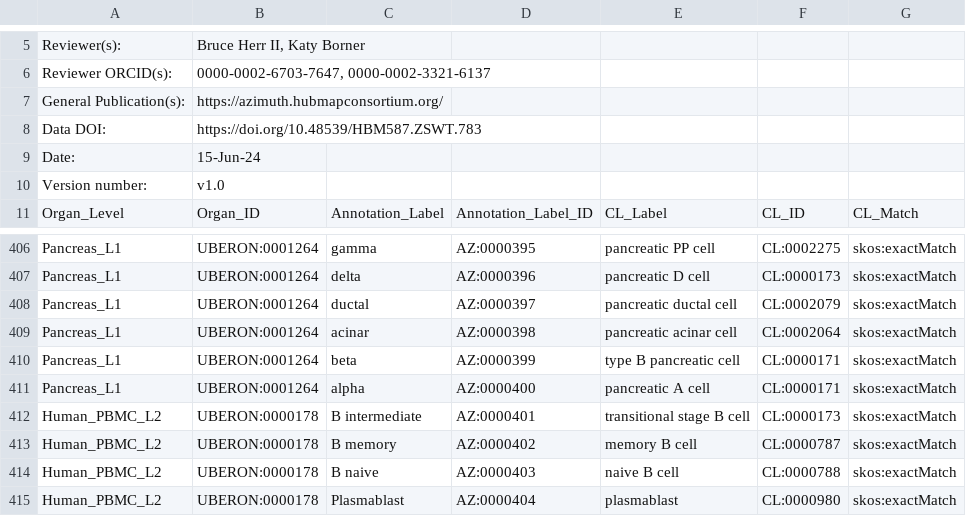
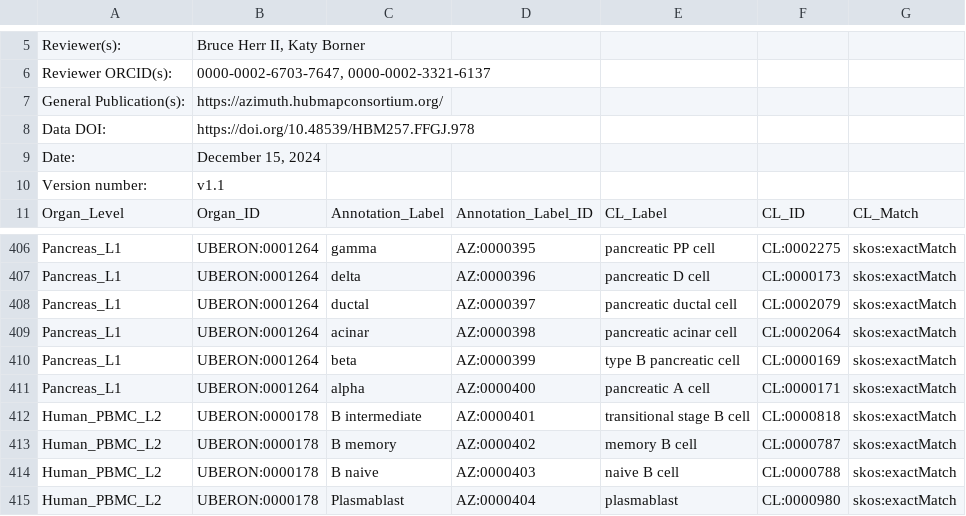
Before and after one commit to hubmapconsortium/hra-workflows-runner, a CSV file: crosswalking-tables/azimuth.csv, drawn as a sheet; only a part is shown, gaps mark what is left out.

```diff
--- a/crosswalking-tables/azimuth.csv
+++ b/crosswalking-tables/azimuth.csv
@@ -7,5 +7,5 @@ Reviewer ORCID(s):,"0000-0002-6703-7647, 0000-0002-3321-6137",,,,,
 General Publication(s):,https://azimuth.hubmapconsortium.org/,,,,,
-Data DOI:,https://doi.org/10.48539/HBM587.ZSWT.783,,,,,
-Date:,15-Jun-24,,,,,
-Version number:,v1.0,,,,,
+Data DOI:,https://doi.org/10.48539/HBM257.FFGJ.978,,,,,
+Date:,"December 15, 2024",,,,,
+Version number:,v1.1,,,,,
 Organ_Level,Organ_ID,Annotation_Label,Annotation_Label_ID,CL_Label,CL_ID,CL_Match
@@ -409,5 +409,5 @@ Pancreas_L1,UBERON:0001264,ductal,AZ:0000397,pancreatic ductal cell,CL:0002079,s
 Pancreas_L1,UBERON:0001264,acinar,AZ:0000398,pancreatic acinar cell,CL:0002064,skos:exactMatch
-Pancreas_L1,UBERON:0001264,beta,AZ:0000399,type B pancreatic cell,CL:0000171,skos:exactMatch
+Pancreas_L1,UBERON:0001264,beta,AZ:0000399,type B pancreatic cell,CL:0000169,skos:exactMatch
 Pancreas_L1,UBERON:0001264,alpha,AZ:0000400,pancreatic A cell,CL:0000171,skos:exactMatch
-Human_PBMC_L2,UBERON:0000178,B intermediate,AZ:0000401,transitional stage B cell,CL:0000173,skos:exactMatch
+Human_PBMC_L2,UBERON:0000178,B intermediate,AZ:0000401,transitional stage B cell,CL:0000818,skos:exactMatch
 Human_PBMC_L2,UBERON:0000178,B memory,AZ:0000402,memory B cell,CL:0000787,skos:exactMatch
```
Also changed, not shown: crosswalking-tables/popv.csv, 10 other files.
